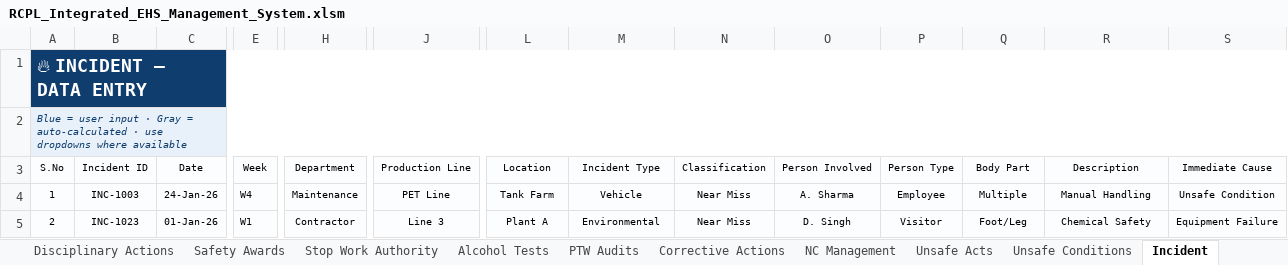
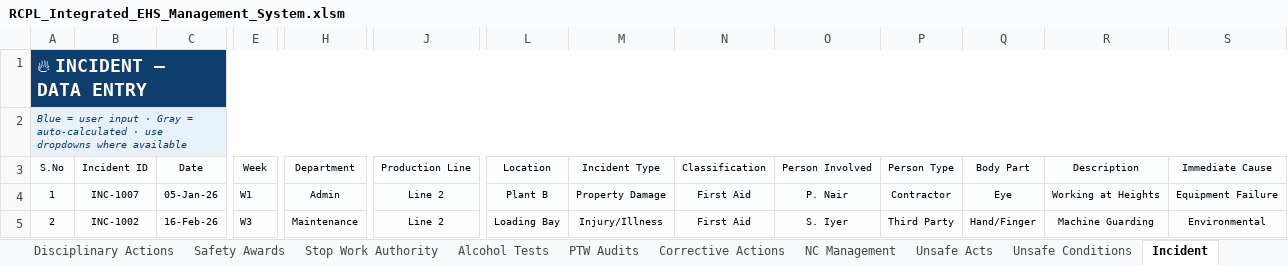
Before and after one commit to snlbk043-cell/hira, an Excel workbook: dashboard/RCPL_Integrated_EHS_Management_System.xlsm, sheet Incident, drawn as a sheet; only a part is shown, gaps mark what is left out; values as stored, in another font and other column widths than the file's, no borders; table styles not drawn; the diff covers the shown part only; the diff names each change by its address in the sheet, - before the commit and + after, or states it on an @@ line.

```diff
--- a/dashboard/RCPL_Integrated_EHS_Management_System.xlsm (sheet Incident)
+++ b/dashboard/RCPL_Integrated_EHS_Management_System.xlsm (sheet Incident)
-B4 (Incident ID): INC-1003
+B4 (Incident ID): INC-1007
-C4 (Date): 24-Jan-26
+C4 (Date): 05-Jan-26
-E4 (Week): W4
+E4 (Week): W1
-H4 (Department): Maintenance
+H4 (Department): Admin
-J4 (Production Line): PET Line
+J4 (Production Line): Line 2
-L4 (Location): Tank Farm
+L4 (Location): Plant B
-M4 (Incident Type): Vehicle
+M4 (Incident Type): Property Damage
-N4:N5 (Classification): Near Miss
+N4:N5 (Classification): First Aid
-O4 (Person Involved): A. Sharma
+O4 (Person Involved): P. Nair
-P4 (Person Type): Employee
+P4 (Person Type): Contractor
-Q4 (Body Part): Multiple
+Q4 (Body Part): Eye
-R4 (Description): Manual Handling
+R4 (Description): Working at Heights
-S4 (Immediate Cause): Unsafe Condition
+S4 (Immediate Cause): Equipment Failure
-B5 (Incident ID): INC-1023
+B5 (Incident ID): INC-1002
-C5 (Date): 01-Jan-26
+C5 (Date): 16-Feb-26
-E5 (Week): W1
+E5 (Week): W3
-H5 (Department): Contractor
+H5 (Department): Maintenance
-J5 (Production Line): Line 3
+J5 (Production Line): Line 2
-L5 (Location): Plant A
+L5 (Location): Loading Bay
-M5 (Incident Type): Environmental
+M5 (Incident Type): Injury/Illness
-O5 (Person Involved): D. Singh
+O5 (Person Involved): S. Iyer
-P5 (Person Type): Visitor
+P5 (Person Type): Third Party
-Q5 (Body Part): Foot/Leg
+Q5 (Body Part): Hand/Finger
-R5 (Description): Chemical Safety
+R5 (Description): Machine Guarding
-S5 (Immediate Cause): Equipment Failure
+S5 (Immediate Cause): Environmental
```
Also changed, not shown: 14 added rows, 14 removed rows and 318 edited cells elsewhere in this sheet, sheet JSA Risk Assessment, sheet NC Management, sheet HSE Observations, sheet Stop Work Authority, sheet Unsafe Acts, sheet Disciplinary Actions, 41 more sheets, formulas that keep their value, charts or pictures, 3 other files.
